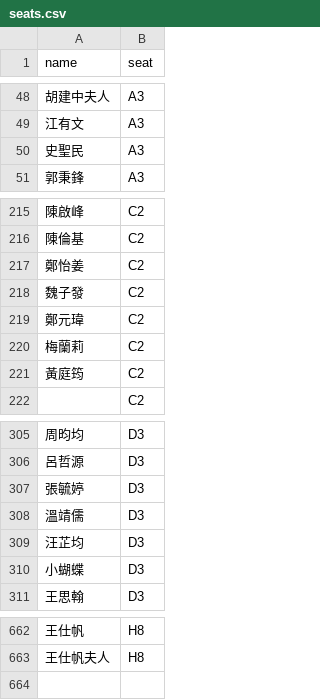
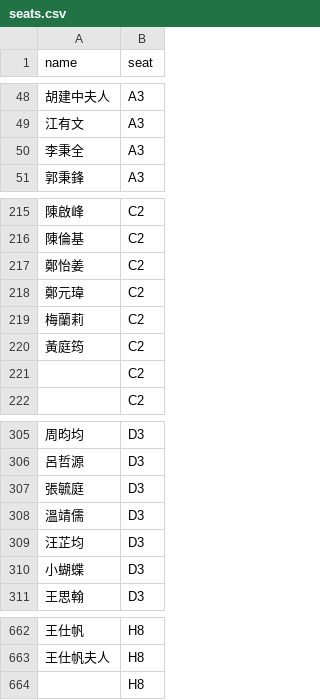
Before and after one commit to i71924/fenglinlove, a CSV file: seats.csv, drawn as a sheet; only a part is shown, gaps mark what is left out; removed rows and columns are numbered as before the commit, all else as after; the diff names each change by its address in the sheet, - before the commit and + after, or states it on an @@ line.

Commit message:
Add files via upload

```diff
--- a/seats.csv
+++ b/seats.csv
-A50 (name): 史聖民
+A50 (name): 李秉全
-row 218: 魏子發 | C2
+row 221:  | C2
-A307 (name): 張毓婷
+A307 (name): 張毓庭
+row 664:  | H8
```
